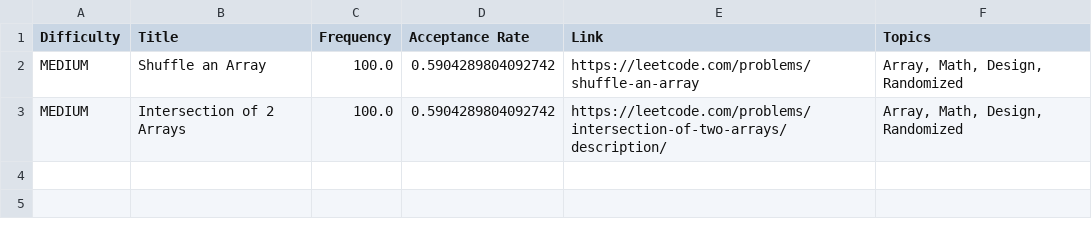
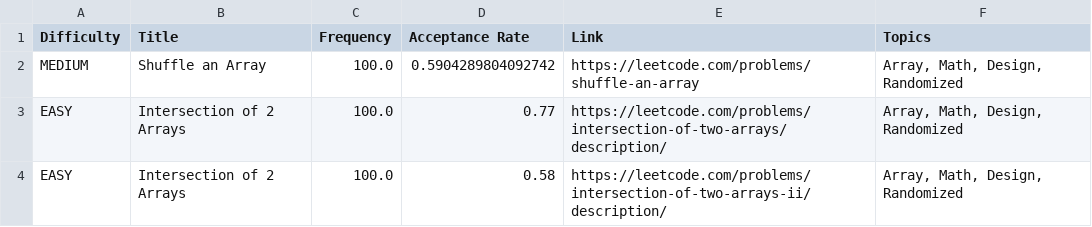
Before and after one commit to Kuria-Mbatia/leetcode-company-wise-problems, a CSV file: J.P. Morgan/1. Thirty Days.csv, drawn as a sheet.

Commit message:
Modify difficulty and add new problem entry
Updated difficulty and acceptance rate for 'Intersection of 2 Arrays'. Added a new entry for 'Intersection of 2 Arrays II'.

```diff
--- a/J.P. Morgan/1. Thirty Days.csv
+++ b/J.P. Morgan/1. Thirty Days.csv
@@ -2,2 +2,3 @@ Difficulty,Title,Frequency,Acceptance Rate,Link,Topics
 MEDIUM,Shuffle an Array,100.0,0.5904289804092742,https://leetcode.com/problems/shuffle-an-array,"Array, Math, Design, Randomized"
-MEDIUM,Intersection of 2 Arrays,100.0,0.5904289804092742,https://leetcode.com/problems/intersection-of-two-arrays/description/,"Array, Math, Design, Randomized"
+EASY,Intersection of 2 Arrays,100.0,0.77,https://leetcode.com/problems/intersection-of-two-arrays/description/,"Array, Math, Design, Randomized"
+EASY,Intersection of 2 Arrays,100.0,0.58,https://leetcode.com/problems/intersection-of-two-arrays-ii/description/,"Array, Math, Design, Randomized"
```
